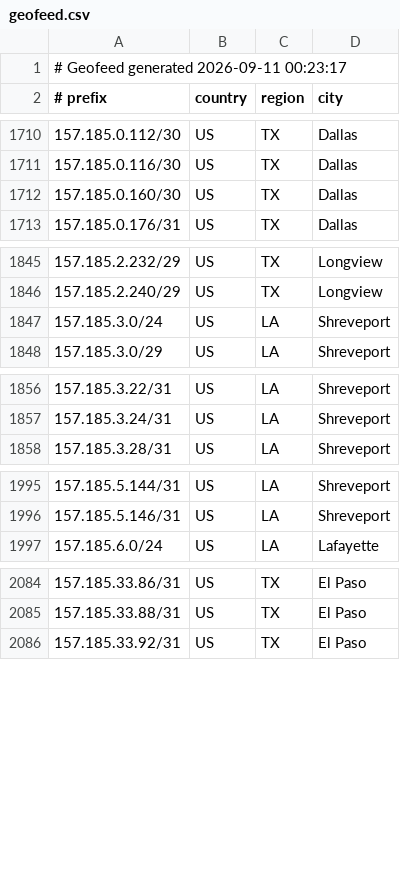
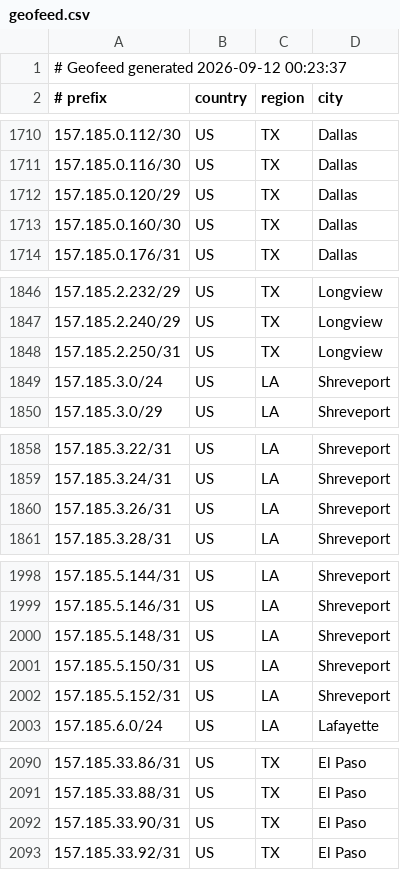
Before and after one commit to conterranae/geofeed, a CSV file: geofeed.csv, drawn as a sheet; only a part is shown, gaps mark what is left out; the diff covers the shown part only.

Commit message:
Update geofeed - 2026-09-12 00:24:07

```diff
--- a/geofeed.csv
+++ b/geofeed.csv
@@ -1,2 +1,2 @@
-# Geofeed generated 2026-09-11 00:23:17
+# Geofeed generated 2026-09-12 00:23:37
 # prefix,country,region,city
@@ -1711,2 +1711,3 @@
 157.185.0.116/30,US,TX,Dallas
+157.185.0.120/29,US,TX,Dallas
 157.185.0.160/30,US,TX,Dallas
@@ -1846,2 +1847,3 @@
 157.185.2.240/29,US,TX,Longview
+157.185.2.250/31,US,TX,Longview
 157.185.3.0/24,US,LA,Shreveport
@@ -1857,2 +1859,3 @@
 157.185.3.24/31,US,LA,Shreveport
+157.185.3.26/31,US,LA,Shreveport
 157.185.3.28/31,US,LA,Shreveport
@@ -1996,2 +1999,5 @@
 157.185.5.146/31,US,LA,Shreveport
+157.185.5.148/31,US,LA,Shreveport
+157.185.5.150/31,US,LA,Shreveport
+157.185.5.152/31,US,LA,Shreveport
 157.185.6.0/24,US,LA,Lafayette
@@ -2085,2 +2091,3 @@
 157.185.33.88/31,US,TX,El Paso
+157.185.33.90/31,US,TX,El Paso
 157.185.33.92/31,US,TX,El Paso
```
Also changed, not shown: 1 added row, 6 removed rows and 8 edited cells elsewhere in this file.
